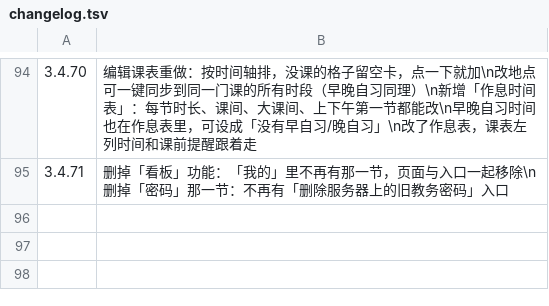
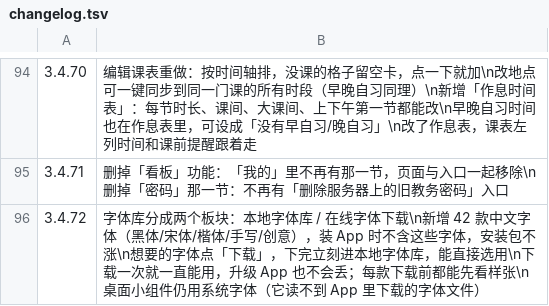
Before and after one commit to chuying8ban/campus-client, a TSV file: app/src/main/assets/changelog.tsv, drawn as a sheet; only a part is shown, gaps mark what is left out; the diff names each change by its address in the sheet, - before the commit and + after, or states it on an @@ line.

Commit message:
3.4.72：下载型字体库（42 款中文字体只放云端，字体库分本地/在线两个板块，下载落在 filesDir 跨版本不丢）+ 字体流水线与样张清单

```diff
--- a/app/src/main/assets/changelog.tsv
+++ b/app/src/main/assets/changelog.tsv
+row 96: 3.4.72 | 字体库分成两个板块：本地字体库 / 在线字体下载\n新增 42 款中文字体（黑体/宋体/楷体/手写/创意），装 App 时不含这些字体，安装包不涨\n想要的字体点「下载」，下完立刻进本地字体库，能直接选用\n下载一次就一直能用，升级 App 也不会丢；每款下载前都能先看样张\n桌面小组件仍用系统字体（它读不到 App 里下载的字体文件）
```
Also changed, not shown: 14 other files.
